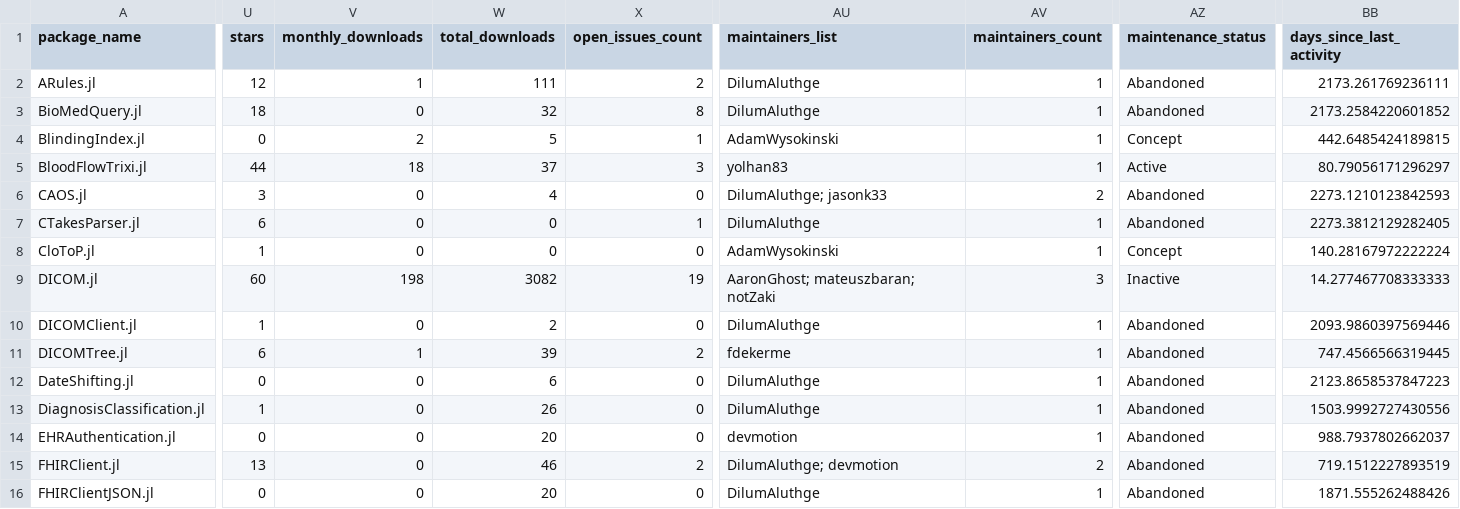
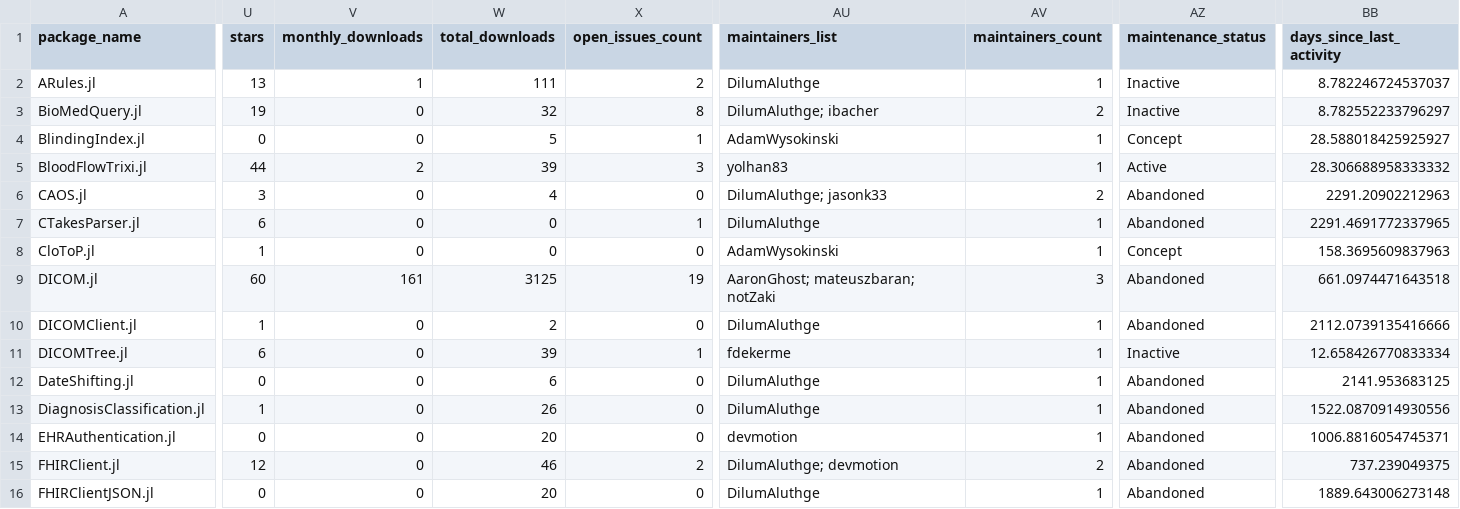
Before and after one commit to JuliaHealth/juliahealth.github.io, a CSV file: assets/data/audit/results/audit_packages.csv, drawn as a sheet; only a part is shown, gaps mark what is left out; the diff covers the shown part only; the diff names each change by its address in the sheet, - before the commit and + after, or states it on an @@ line.

```diff
--- a/assets/data/audit/results/audit_packages.csv
+++ b/assets/data/audit/results/audit_packages.csv
-U2 (stars): 12
+U2 (stars): 13
-AZ2:AZ3 (maintenance_status): Abandoned
+AZ2:AZ3 (maintenance_status): Inactive
-BB2 (days_since_last_activity): 2173.261769236111
+BB2 (days_since_last_activity): 8.782246724537037
-U3 (stars): 18
+U3 (stars): 19
-AU3 (maintainers_list): DilumAluthge
+AU3 (maintainers_list): DilumAluthge; ibacher
-AV3 (maintainers_count): 1
+AV3 (maintainers_count): 2
-BB3 (days_since_last_activity): 2173.2584220601852
+BB3 (days_since_last_activity): 8.782552233796297
-V4 (monthly_downloads): 2
+V4 (monthly_downloads): 0
-BB4 (days_since_last_activity): 442.6485424189815
+BB4 (days_since_last_activity): 28.588018425925927
-V5 (monthly_downloads): 18
+V5 (monthly_downloads): 2
-W5 (total_downloads): 37
+W5 (total_downloads): 39
-BB5 (days_since_last_activity): 80.79056171296297
+BB5 (days_since_last_activity): 28.306688958333332
-BB6 (days_since_last_activity): 2273.1210123842593
+BB6 (days_since_last_activity): 2291.20902212963
-BB7 (days_since_last_activity): 2273.3812129282405
+BB7 (days_since_last_activity): 2291.4691772337965
-BB8 (days_since_last_activity): 140.28167972222224
+BB8 (days_since_last_activity): 158.3695609837963
-V9 (monthly_downloads): 198
+V9 (monthly_downloads): 161
-W9 (total_downloads): 3082
+W9 (total_downloads): 3125
-AZ9 (maintenance_status): Inactive
+AZ9 (maintenance_status): Abandoned
-BB9 (days_since_last_activity): 14.277467708333333
+BB9 (days_since_last_activity): 661.0974471643518
-BB10 (days_since_last_activity): 2093.9860397569446
+BB10 (days_since_last_activity): 2112.0739135416666
-V11 (monthly_downloads): 1
+V11 (monthly_downloads): 0
-X11 (open_issues_count): 2
+X11 (open_issues_count): 1
-AZ11 (maintenance_status): Abandoned
+AZ11 (maintenance_status): Inactive
-BB11 (days_since_last_activity): 747.4566566319445
+BB11 (days_since_last_activity): 12.658426770833334
-BB12 (days_since_last_activity): 2123.8658537847223
+BB12 (days_since_last_activity): 2141.953683125
-BB13 (days_since_last_activity): 1503.9992727430556
+BB13 (days_since_last_activity): 1522.0870914930556
-BB14 (days_since_last_activity): 988.7937802662037
+BB14 (days_since_last_activity): 1006.8816054745371
-U15 (stars): 13
+U15 (stars): 12
-BB15 (days_since_last_activity): 719.1512227893519
+BB15 (days_since_last_activity): 737.239049375
-BB16 (days_since_last_activity): 1871.555262488426
+BB16 (days_since_last_activity): 1889.643006273148
```
Also changed, not shown: 87 edited cells elsewhere in this file, assets/data/audit/history/monthly_tops.csv, assets/data/audit/history/run_summary.csv, 22 other files.
